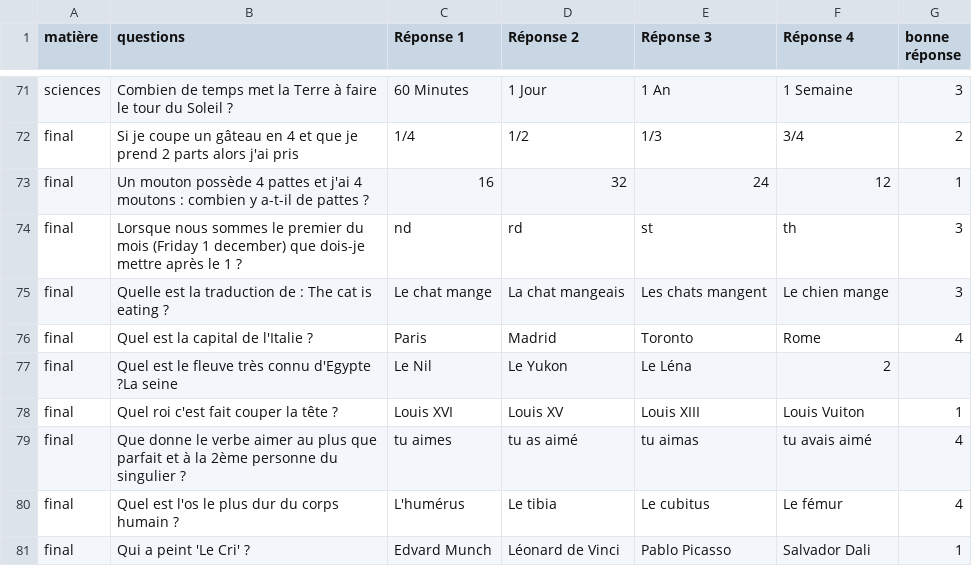
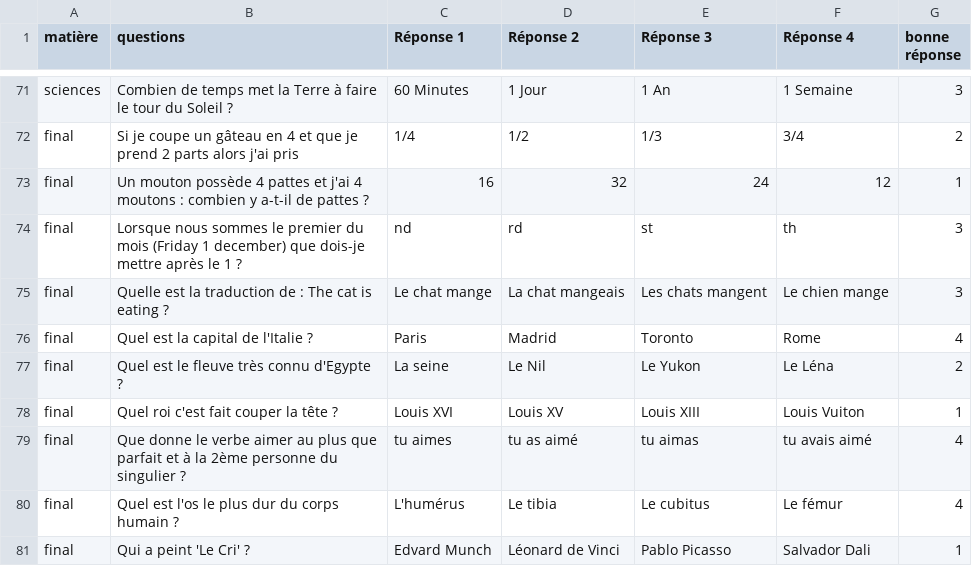
Before and after one commit to Maxime-Soudant/projet_ijava, a CSV file: ressources/questions_reponses_stock.csv (was src/questions_reponses_stock.csv), drawn as a sheet; only a part is shown, gaps mark what is left out.

```diff
--- a/src/questions_reponses_stock.csv
+++ b/ressources/questions_reponses_stock.csv
@@ -76,3 +76,3 @@ final,Quelle est la traduction de : The cat is eating ?,Le chat mange,La chat ma
 final,Quel est la capital de l'Italie ?,Paris,Madrid,Toronto,Rome,4
-final,Quel est le fleuve très connu d'Egypte ?La seine,Le Nil,Le Yukon,Le Léna,2
+final,Quel est le fleuve très connu d'Egypte ?,La seine,Le Nil,Le Yukon,Le Léna,2
 final,Quel roi c'est fait couper la tête ?,Louis XVI,Louis XV,Louis XIII,Louis Vuiton,1
```
Also changed, not shown: 12 other files.
